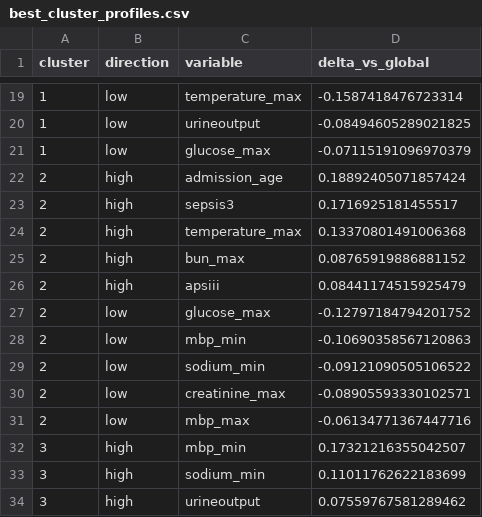
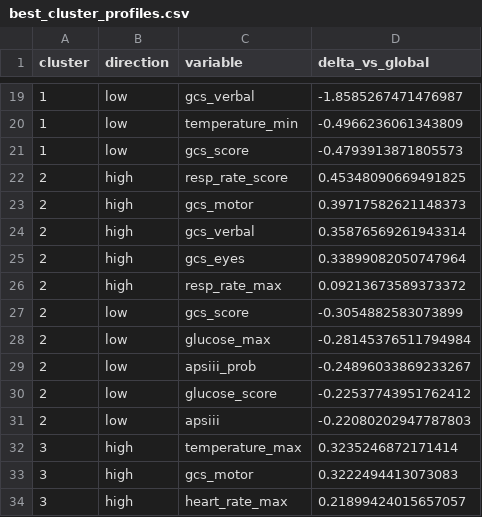
Before and after one commit to paulaa2/sepsis-mortality-idss, a CSV file: outputs/clustering_clinical/best_cluster_profiles.csv, drawn as a sheet; only a part is shown, gaps mark what is left out; the diff covers the shown part only.

```diff
--- a/outputs/clustering_clinical/best_cluster_profiles.csv
+++ b/outputs/clustering_clinical/best_cluster_profiles.csv
@@ -19,16 +19,16 @@ cluster,direction,variable,delta_vs_global
-1,low,temperature_max,-0.1587418476723314
-1,low,urineoutput,-0.08494605289021825
-1,low,glucose_max,-0.07115191096970379
-2,high,admission_age,0.18892405071857424
-2,high,sepsis3,0.1716925181455517
-2,high,temperature_max,0.13370801491006368
-2,high,bun_max,0.08765919886881152
-2,high,apsiii,0.08441174515925479
-2,low,glucose_max,-0.12797184794201752
-2,low,mbp_min,-0.10690358567120863
-2,low,sodium_min,-0.09121090505106522
-2,low,creatinine_max,-0.08905593330102571
-2,low,mbp_max,-0.06134771367447716
-3,high,mbp_min,0.17321216355042507
-3,high,sodium_min,0.11011762622183699
-3,high,urineoutput,0.07559767581289462
+1,low,gcs_verbal,-1.8585267471476987
+1,low,temperature_min,-0.4966236061343809
+1,low,gcs_score,-0.4793913871805573
+2,high,resp_rate_score,0.45348090669491825
+2,high,gcs_motor,0.39717582621148373
+2,high,gcs_verbal,0.35876569261943314
+2,high,gcs_eyes,0.33899082050747964
+2,high,resp_rate_max,0.09213673589373372
+2,low,gcs_score,-0.3054882583073899
+2,low,glucose_max,-0.28145376511794984
+2,low,apsiii_prob,-0.24896033869233267
+2,low,glucose_score,-0.22537743951762412
+2,low,apsiii,-0.22080202947787803
+3,high,temperature_max,0.3235246872171414
+3,high,gcs_motor,0.3222494413073083
+3,high,heart_rate_max,0.21899424015657057
```
Also changed, not shown: 1 added row, 1 removed row and 64 edited cells elsewhere in this file, outputs/clustering_clinical/best_cluster_summary.csv, outputs/clustering_clinical/model_comparison.csv, 11 other files.
